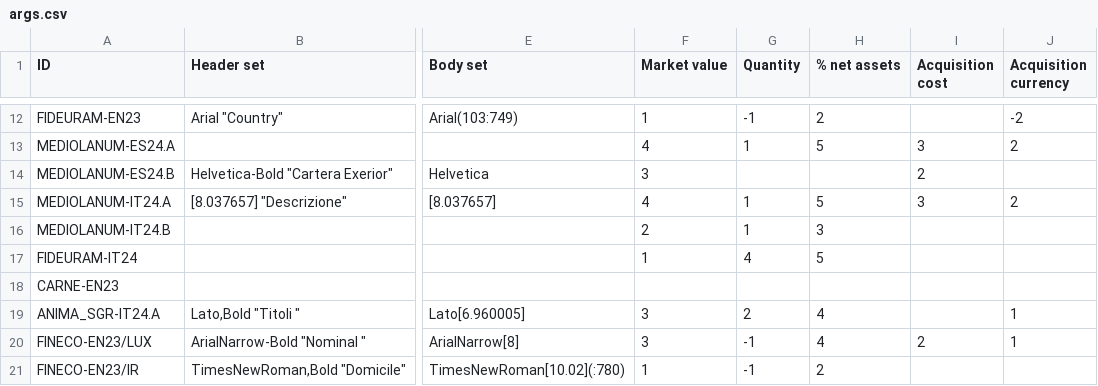
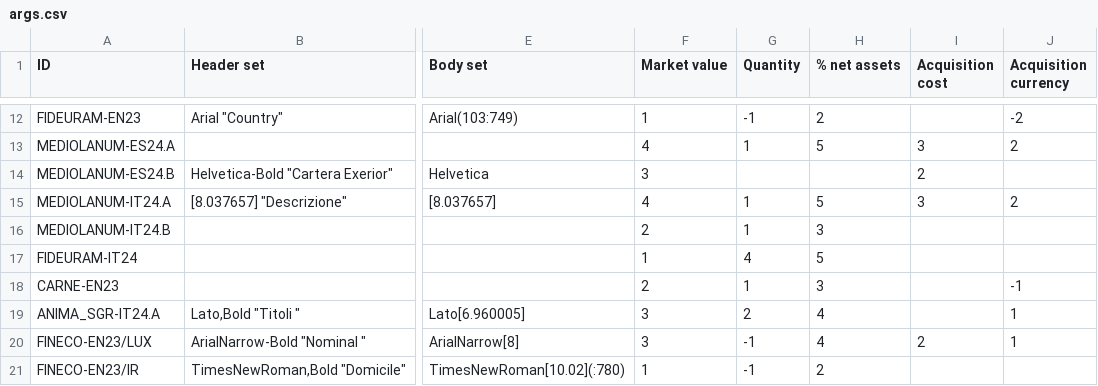
Before and after one commit to tvp-freeports/analysis_finance_reports, a CSV file: src/freeports_analysis/formats/algorithms/structured/args.csv, drawn as a sheet; only a part is shown, gaps mark what is left out; the diff names each change by its address in the sheet, - before the commit and + after, or states it on an @@ line.

```diff
--- a/src/freeports_analysis/formats/algorithms/structured/args.csv
+++ b/src/freeports_analysis/formats/algorithms/structured/args.csv
-F18 (Market value): (empty)
+F18 (Market value): 2
-G18 (Quantity): (empty)
+G18 (Quantity): 1
-H18 (% net assets): (empty)
+H18 (% net assets): 3
-J18 (Acquisition currency): (empty)
+J18 (Acquisition currency): -1
```
Also changed, not shown: src/freeports_analysis/formats/algorithms/structured/partial_pipes.csv, 8 other files.
